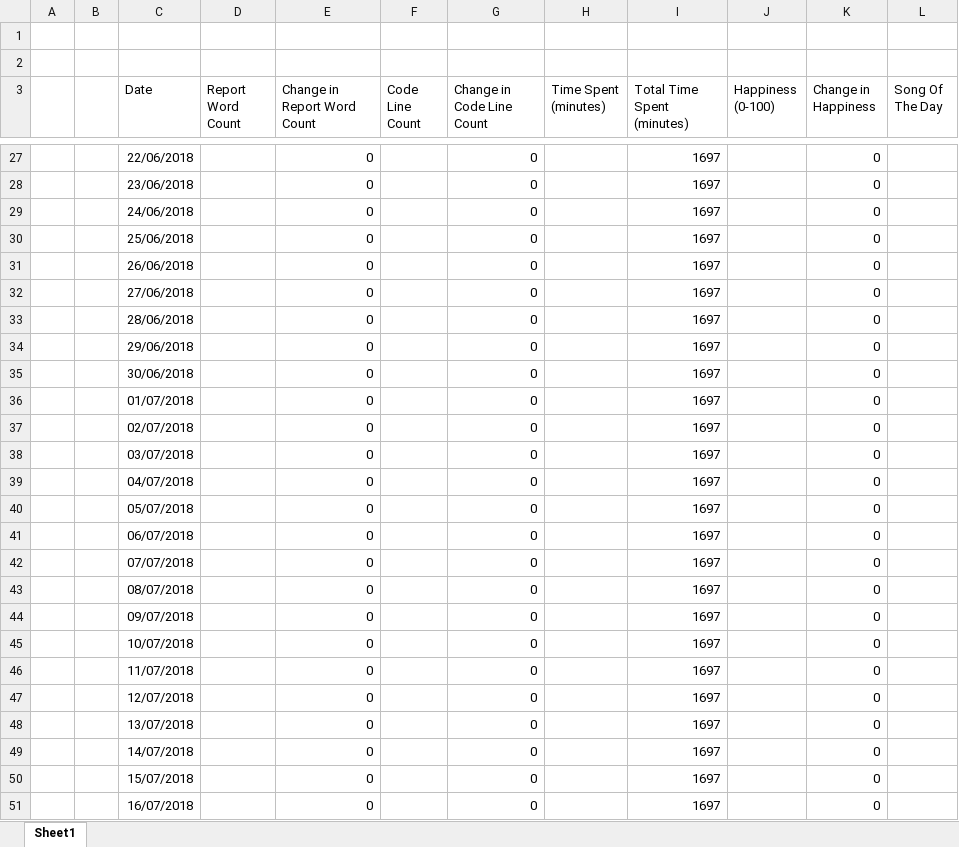
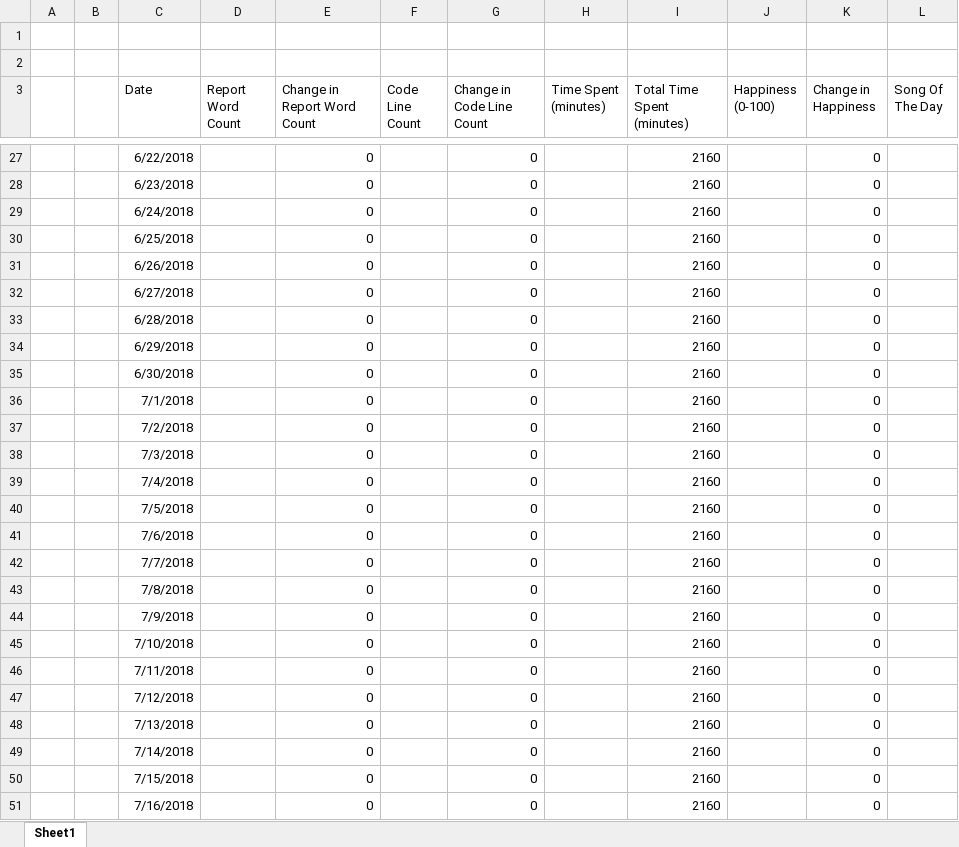
Before and after one commit to ALEXJAZZ008008/MSc-Dissertation, an Excel workbook: Misc/Dissertation Metrics.xlsx, sheet Sheet1, drawn as a sheet; only a part is shown, gaps mark what is left out; values as stored, in another font and other column widths than the file's, no borders; the diff covers the shown part only; the diff names each change by its address in the sheet, - before the commit and + after, or states it on an @@ line.

```diff
--- a/Misc/Dissertation Metrics.xlsx (sheet Sheet1)
+++ b/Misc/Dissertation Metrics.xlsx (sheet Sheet1)
-C27 (Date): 22/06/2018
+C27 (Date): 6/22/2018
-I27:I51 (Total Time Spent (minutes)): 1697
+I27:I51 (Total Time Spent (minutes)): 2160
-C28 (Date): 23/06/2018
+C28 (Date): 6/23/2018
-C29 (Date): 24/06/2018
+C29 (Date): 6/24/2018
-C30 (Date): 25/06/2018
+C30 (Date): 6/25/2018
-C31 (Date): 26/06/2018
+C31 (Date): 6/26/2018
-C32 (Date): 27/06/2018
+C32 (Date): 6/27/2018
-C33 (Date): 28/06/2018
+C33 (Date): 6/28/2018
-C34 (Date): 29/06/2018
+C34 (Date): 6/29/2018
-C35 (Date): 30/06/2018
+C35 (Date): 6/30/2018
-C36 (Date): 01/07/2018
+C36 (Date): 7/1/2018
-C37 (Date): 02/07/2018
+C37 (Date): 7/2/2018
-C38 (Date): 03/07/2018
+C38 (Date): 7/3/2018
-C39 (Date): 04/07/2018
+C39 (Date): 7/4/2018
-C40 (Date): 05/07/2018
+C40 (Date): 7/5/2018
-C41 (Date): 06/07/2018
+C41 (Date): 7/6/2018
-C42 (Date): 07/07/2018
+C42 (Date): 7/7/2018
-C43 (Date): 08/07/2018
+C43 (Date): 7/8/2018
-C44 (Date): 09/07/2018
+C44 (Date): 7/9/2018
-C45 (Date): 10/07/2018
+C45 (Date): 7/10/2018
-C46 (Date): 11/07/2018
+C46 (Date): 7/11/2018
-C47 (Date): 12/07/2018
+C47 (Date): 7/12/2018
-C48 (Date): 13/07/2018
+C48 (Date): 7/13/2018
-C49 (Date): 14/07/2018
+C49 (Date): 7/14/2018
-C50 (Date): 15/07/2018
+C50 (Date): 7/15/2018
-C51 (Date): 16/07/2018
+C51 (Date): 7/16/2018
```
Also changed, not shown: 179 edited cells elsewhere in this sheet, 1 other file.
